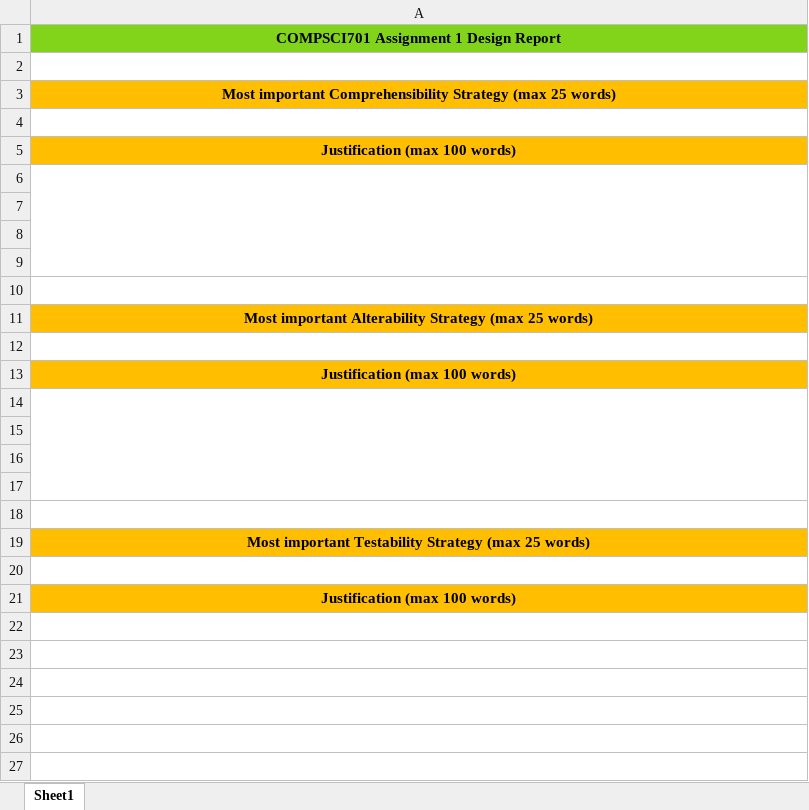
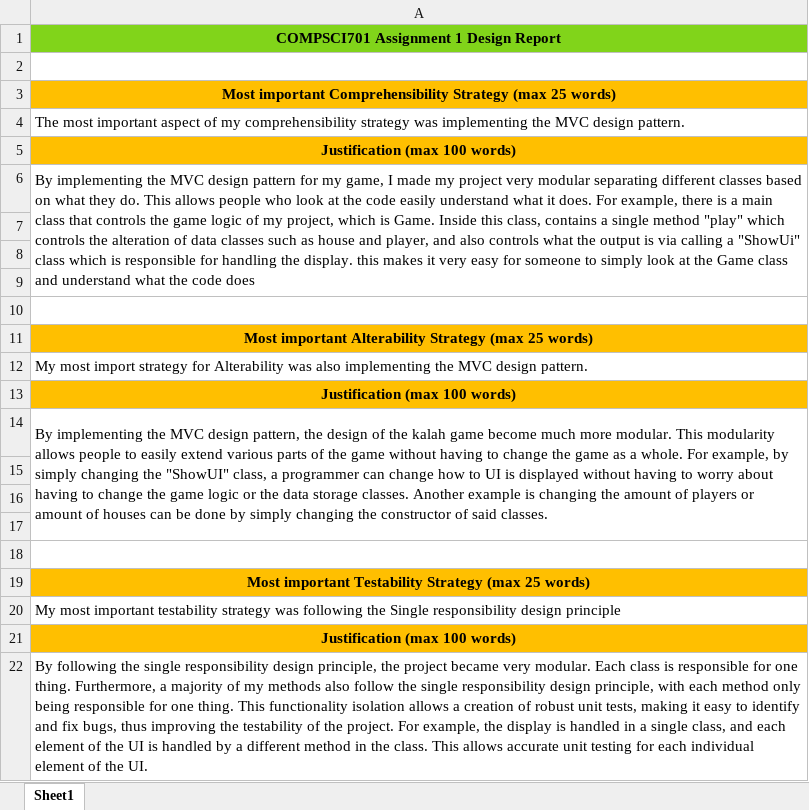
Before and after one commit to Aldenmaiyor1/Kalah, an Excel workbook: A1_Design_Report.xlsx, sheet Sheet1, drawn as a sheet; values as stored, in another font and other column widths than the file's, no borders; the diff names each change by its address in the sheet, - before the commit and + after, or states it on an @@ line.

Commit message:
commented code, added design report

```diff
--- a/A1_Design_Report.xlsx (sheet Sheet1)
+++ b/A1_Design_Report.xlsx (sheet Sheet1)
-A4: (empty)
+A4: The most important aspect of my comprehensibility strategy was implementing the MVC design pattern.
-A6: (empty)
+A6: By implementing the MVC design pattern for my game, I made my project very modular separating different classes based on what they do. This allows people who look at the code easily understand what it does. For example, there is a main class that controls the game logic of my project, which is Game. Inside this class, contains a single method "play" which controls the alteration of data classes such as house and player, and also controls what the output is via calling a "ShowUi" class which is responsible for handling the display. this makes it very easy for someone to simply look at the Game class and understand what the code does
-A12: (empty)
+A12: My most import strategy for Alterability was also implementing the MVC design pattern.
-A14: (empty)
+A14: By implementing the MVC design pattern, the design of the kalah game become much more modular. This modularity allows people to easily extend various parts of the game without having to change the game as a whole. For example, by simply changing the "ShowUI" class, a programmer can change how to UI is displayed without having to worry about having to change the game logic or the data storage classes. Another example is changing the amount of players or amount of houses can be done by simply changing the constructor of said classes.
-A20: (empty)
+A20: My most important testability strategy was following the Single responsibility design principle
+row 22: By following the single responsibility design principle, the project became very modular. Each class is responsible for one thing. Furthermore, a majority of my methods also follow the single responsibility design principle, with each method only being responsible for one thing. This functionality isolation allows a creation of robust unit tests, making it easy to identify and fix bugs, thus improving the testability of the project. For example, the display is handled in a single class, and each element of the UI is handled by a different method in the class. This allows accurate unit testing for each individual element of the UI.
```
Also changed, not shown: 4 other files.
